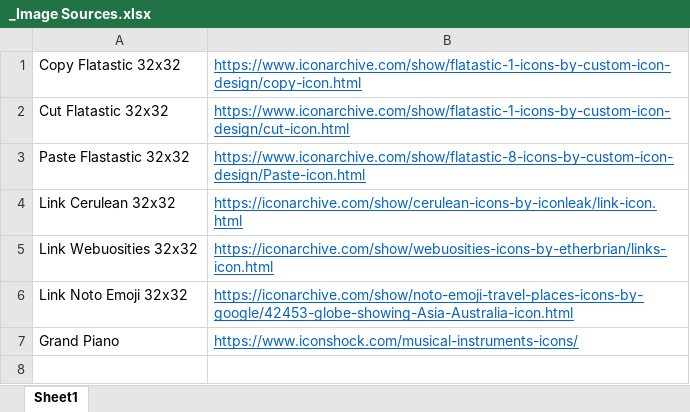
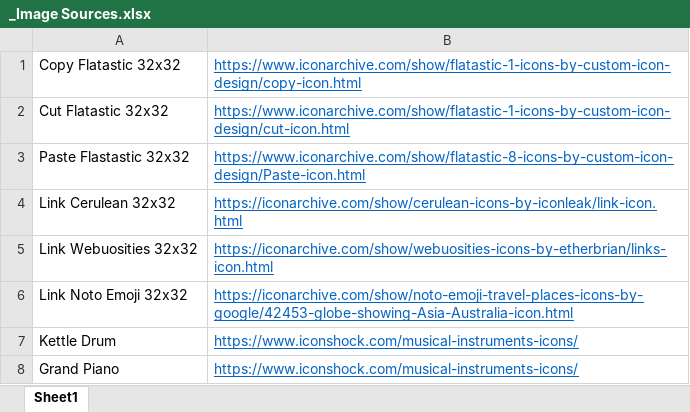
Before and after one commit to SoundExplorers/SoundExplorers, an Excel workbook: View/Images/_Image Sources.xlsx, sheet Sheet1, drawn as a sheet; values as stored, in another font and other column widths than the file's, no borders; the diff names each change by its address in the sheet, - before the commit and + after, or states it on an @@ line.

Commit message:
Changed icon to kettle drum. Copy system database files to database folder if required. Added version to installer title.

```diff
--- a/View/Images/_Image Sources.xlsx (sheet Sheet1)
+++ b/View/Images/_Image Sources.xlsx (sheet Sheet1)
+row 7: Kettle Drum | https://www.iconshock.com/musical-instruments-icons/
```
Also changed, not shown: 18 other files.
